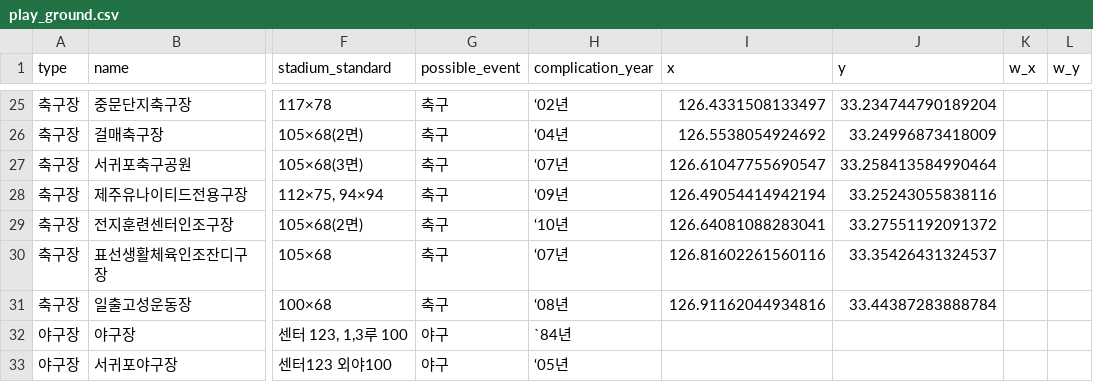
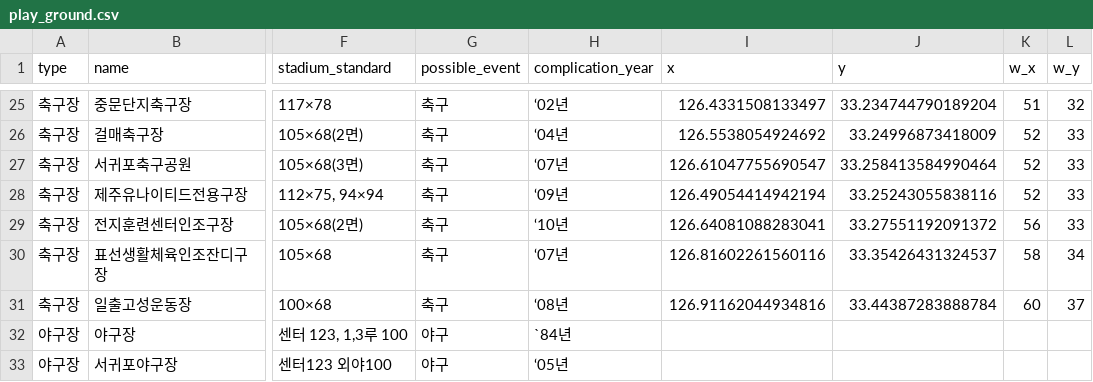
Before and after one commit to jeju-london/jeju-web, a CSV file: data/play_ground/play_ground.csv, drawn as a sheet; only a part is shown, gaps mark what is left out; the diff covers the shown part only; the diff names each change by its address in the sheet, - before the commit and + after, or states it on an @@ line.

```diff
--- a/data/play_ground/play_ground.csv
+++ b/data/play_ground/play_ground.csv
-K25 (w_x): (empty)
+K25 (w_x): 51
-L25 (w_y): (empty)
+L25 (w_y): 32
-K26:K28 (w_x): (empty)
+K26:K28 (w_x): 52
-L26:L29 (w_y): (empty)
+L26:L29 (w_y): 33
-K29 (w_x): (empty)
+K29 (w_x): 56
-K30 (w_x): (empty)
+K30 (w_x): 58
-L30 (w_y): (empty)
+L30 (w_y): 34
-K31 (w_x): (empty)
+K31 (w_x): 60
-L31 (w_y): (empty)
+L31 (w_y): 37
```
Also changed, not shown: 40 edited cells elsewhere in this file.
